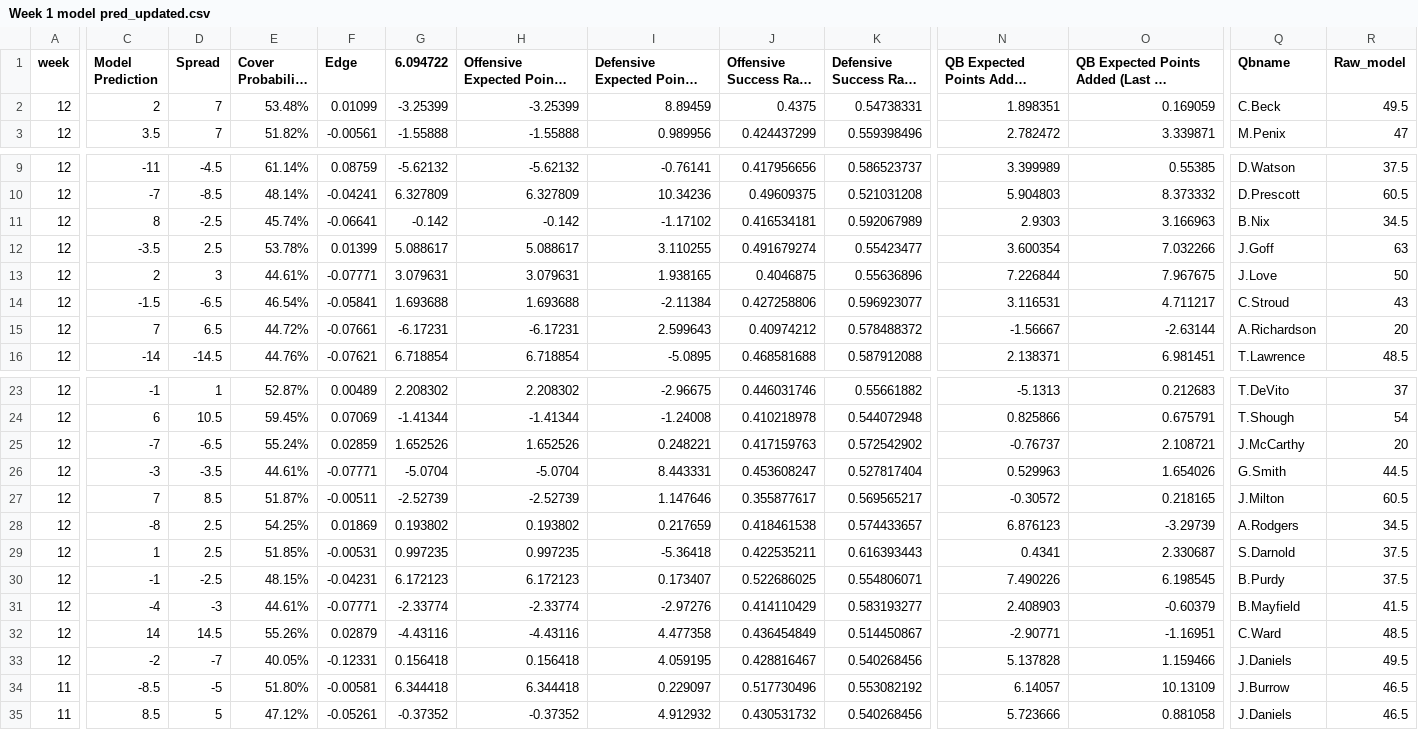
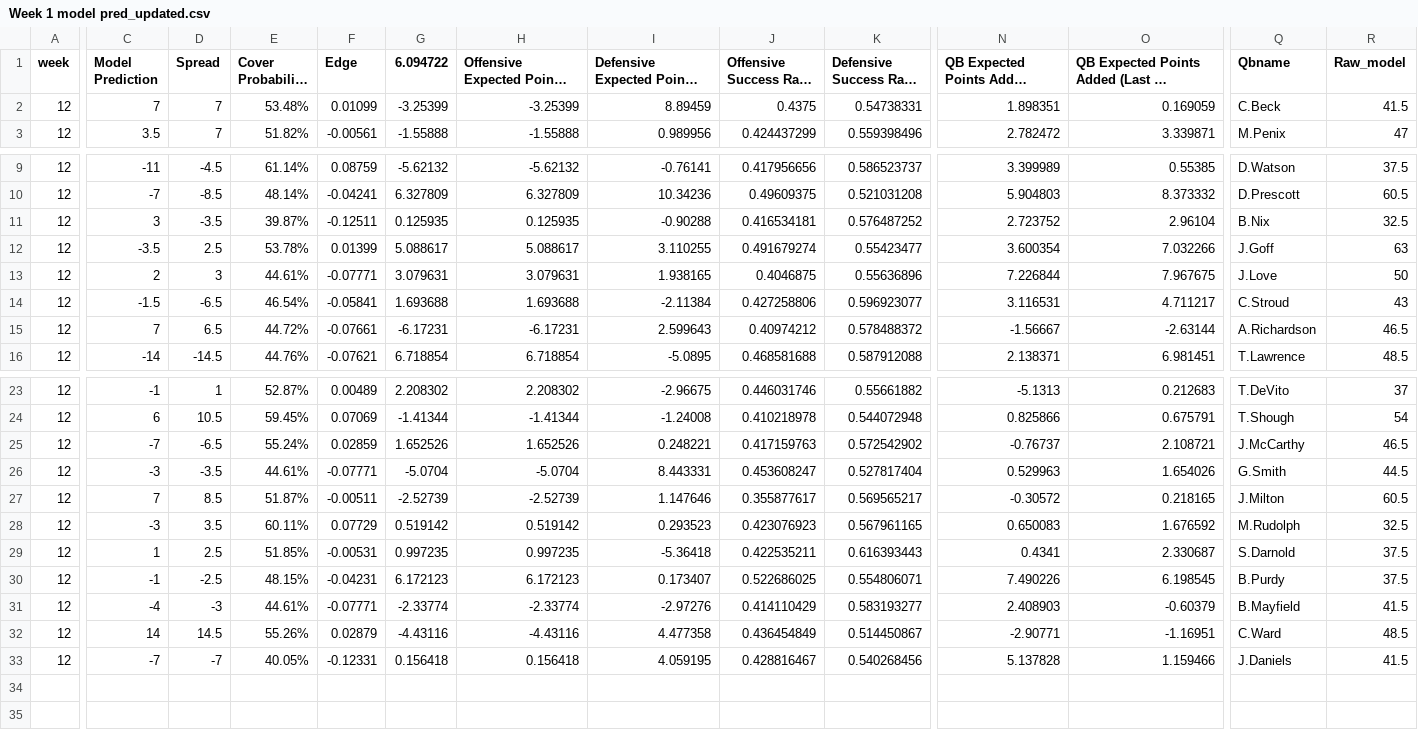
Before and after one commit to trashduty/trash-schedule, a CSV file: Week 1 model pred_updated.csv, drawn as a sheet; only a part is shown, gaps mark what is left out; long unchanged cells end in …; rows hold the shown columns only; the diff names each change by its address in the sheet, - before the commit and + after, or states it on an @@ line.

Commit message:
Add files via upload

```diff
--- a/Week 1 model pred_updated.csv
+++ b/Week 1 model pred_updated.csv
-C2 (Model Prediction): 2
+C2 (Model Prediction): 7
-R2 (Raw_model): 49.5
+R2 (Raw_model): 41.5
-C11 (Model Prediction): 8
+C11 (Model Prediction): 3
-D11 (Spread): -2.5
+D11 (Spread): -3.5
-E11 (Cover Probability (%)): 45.74%
+E11 (Cover Probability (%)): 39.87%
-F11 (Edge): -0.06641
+F11 (Edge): -0.12511
-G11 (6.094722): -0.142
+G11 (6.094722): 0.125935
-H11: -0.142
+H11: 0.125935
-I11: -1.17102
+I11: -0.90288
-K11 (Defensive Success Rate (%)): 0.592067989
+K11 (Defensive Success Rate (%)): 0.576487252
-N11: 2.9303
+N11: 2.723752
-O11: 3.166963
+O11: 2.96104
-R11 (Raw_model): 34.5
+R11 (Raw_model): 32.5
-R15 (Raw_model): 20
+R15 (Raw_model): 46.5
-R25 (Raw_model): 20
+R25 (Raw_model): 46.5
-C28 (Model Prediction): -8
+C28 (Model Prediction): -3
-D28 (Spread): 2.5
+D28 (Spread): 3.5
-E28 (Cover Probability (%)): 54.25%
+E28 (Cover Probability (%)): 60.11%
-F28 (Edge): 0.01869
+F28 (Edge): 0.07729
-G28 (6.094722): 0.193802
+G28 (6.094722): 0.519142
-H28: 0.193802
+H28: 0.519142
-I28: 0.217659
+I28: 0.293523
-J28 (Offensive Success Rate (%)): 0.418461538
+J28 (Offensive Success Rate (%)): 0.423076923
-K28 (Defensive Success Rate (%)): 0.574433657
+K28 (Defensive Success Rate (%)): 0.567961165
-N28: 6.876123
+N28: 0.650083
-O28: -3.29739
+O28: 1.676592
-Q28 (Qbname): A.Rodgers
+Q28 (Qbname): M.Rudolph
-R28 (Raw_model): 34.5
+R28 (Raw_model): 32.5
-C33 (Model Prediction): -2
+C33 (Model Prediction): -7
-R33 (Raw_model): 49.5
+R33 (Raw_model): 41.5
-row 34: 11 | -8.5 | -5 | 51.80% | -0.00581 | 6.344418 | 6.344418 | 0.229097 | 0.517730496 | 0.553082192 | 6.14057 | 10.13109 | J.Burrow | 46.5
-row 35: 11 | 8.5 | 5 | 47.12% | -0.05261 | -0.37352 | -0.37352 | 4.912932 | 0.430531732 | 0.540268456 | 5.723666 | 0.881058 | J.Daniels | 46.5
```
